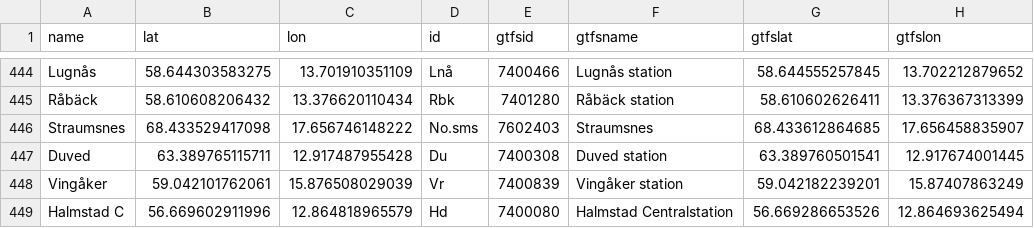
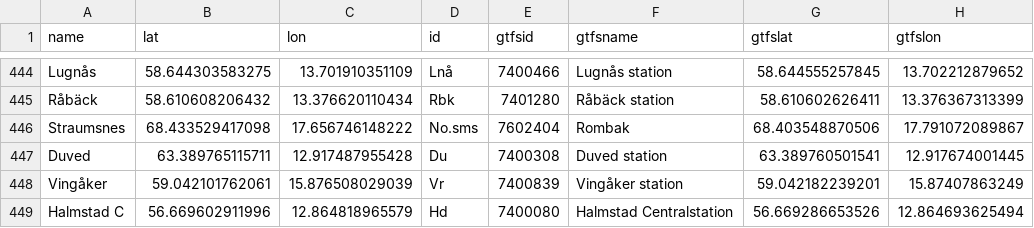
Before and after one commit to thuma/TrafikverketAPI, a CSV file: trv-gtfs.csv, drawn as a sheet; only a part is shown, gaps mark what is left out; the diff covers the shown part only.

```diff
--- a/trv-gtfs.csv
+++ b/trv-gtfs.csv
@@ -445,3 +445,3 @@ Lugnås;58.644303583275;13.701910351109;Lnå;7400466;Lugnås station;58.64455525
 Råbäck;58.610608206432;13.376620110434;Rbk;7401280;Råbäck station;58.610602626411;13.376367313399
-Straumsnes;68.433529417098;17.656746148222;No.sms;7602403;Straumsnes;68.433612864685;17.656458835907
+Straumsnes;68.433529417098;17.656746148222;No.sms;7602404;Rombak;68.403548870506;17.791072089867
 Duved;63.389765115711;12.917487955428;Du;7400308;Duved station;63.389760501541;12.917674001445
```
Also changed, not shown: 48 edited cells elsewhere in this file, 2 other files.
